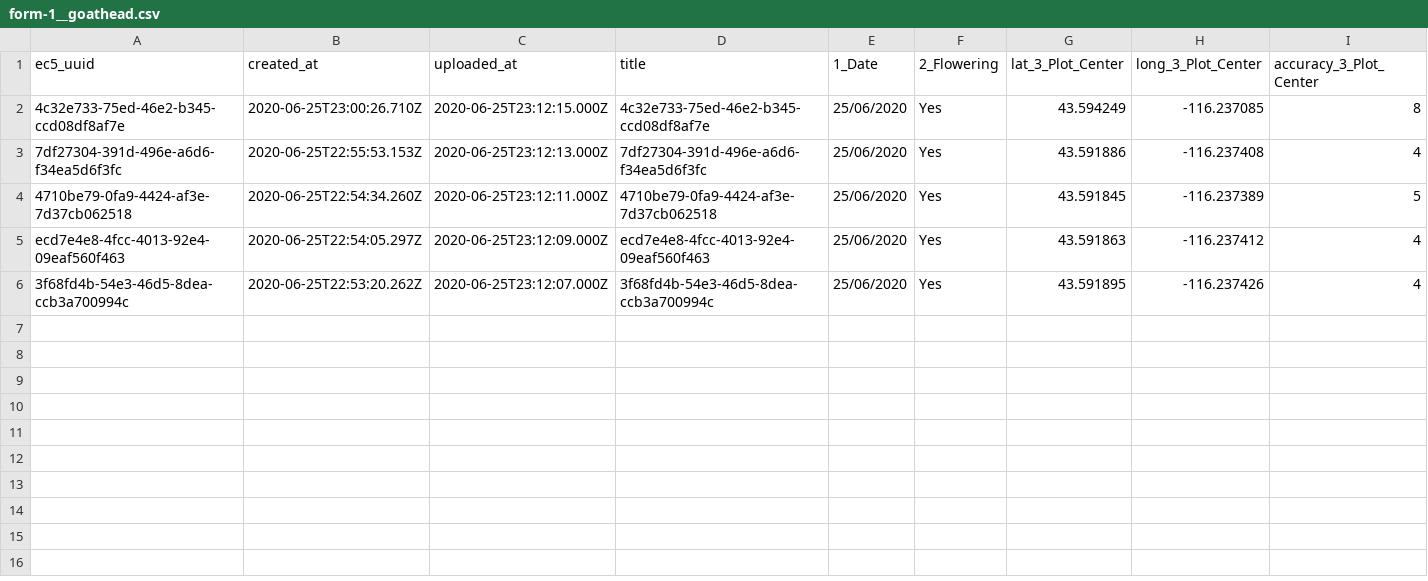
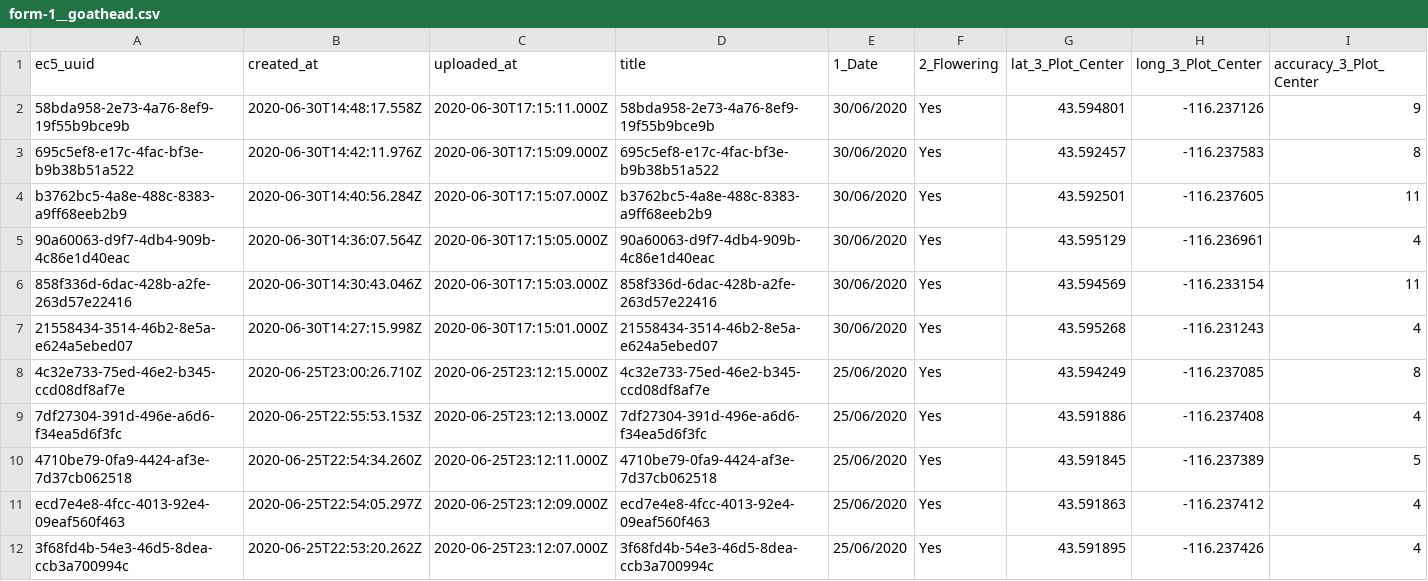
Before and after one commit to jaymwin/goathead_survey, a CSV file: data/form-1__goathead.csv, drawn as a sheet; only a part is shown; rows hold the shown columns only; the diff names each change by its address in the sheet, - before the commit and + after, or states it on an @@ line.

Commit message:
data from last week

```diff
--- a/data/form-1__goathead.csv
+++ b/data/form-1__goathead.csv
+row 2: 58bda958-2e73-4a76-8ef9-19f55b9bce9b | 2020-06-30T14:48:17.558Z | 2020-06-30T17:15:11.000Z | 58bda958-2e73-4a76-8ef9-19f55b9bce9b | 30/06/2020 | Yes | 43.594801 | -116.237126 | 9
+row 3: 695c5ef8-e17c-4fac-bf3e-b9b38b51a522 | 2020-06-30T14:42:11.976Z | 2020-06-30T17:15:09.000Z | 695c5ef8-e17c-4fac-bf3e-b9b38b51a522 | 30/06/2020 | Yes | 43.592457 | -116.237583 | 8
+row 4: b3762bc5-4a8e-488c-8383-a9ff68eeb2b9 | 2020-06-30T14:40:56.284Z | 2020-06-30T17:15:07.000Z | b3762bc5-4a8e-488c-8383-a9ff68eeb2b9 | 30/06/2020 | Yes | 43.592501 | -116.237605 | 11
+row 5: 90a60063-d9f7-4db4-909b-4c86e1d40eac | 2020-06-30T14:36:07.564Z | 2020-06-30T17:15:05.000Z | 90a60063-d9f7-4db4-909b-4c86e1d40eac | 30/06/2020 | Yes | 43.595129 | -116.236961 | 4
+row 6: 858f336d-6dac-428b-a2fe-263d57e22416 | 2020-06-30T14:30:43.046Z | 2020-06-30T17:15:03.000Z | 858f336d-6dac-428b-a2fe-263d57e22416 | 30/06/2020 | Yes | 43.594569 | -116.233154 | 11
+row 7: 21558434-3514-46b2-8e5a-e624a5ebed07 | 2020-06-30T14:27:15.998Z | 2020-06-30T17:15:01.000Z | 21558434-3514-46b2-8e5a-e624a5ebed07 | 30/06/2020 | Yes | 43.595268 | -116.231243 | 4
```
Also changed, not shown: 4 other files.
